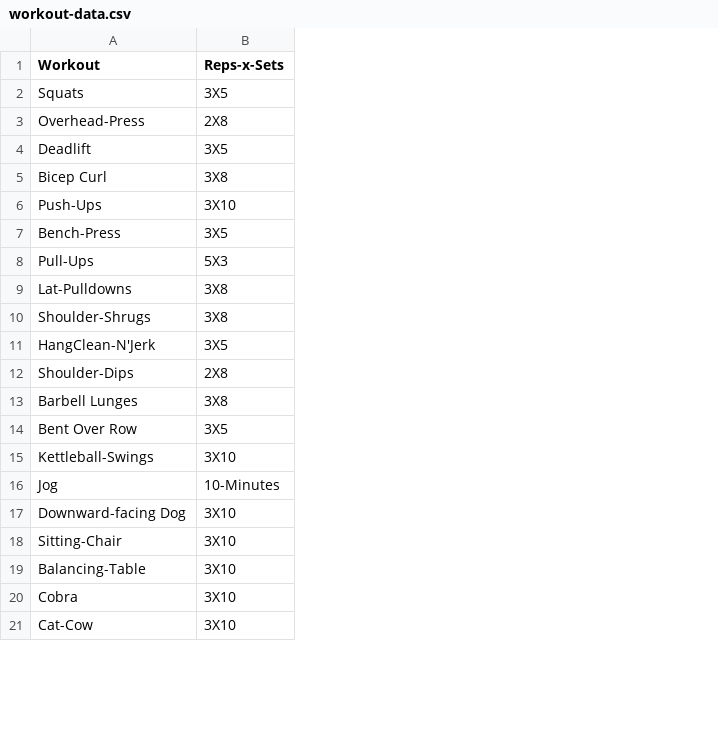
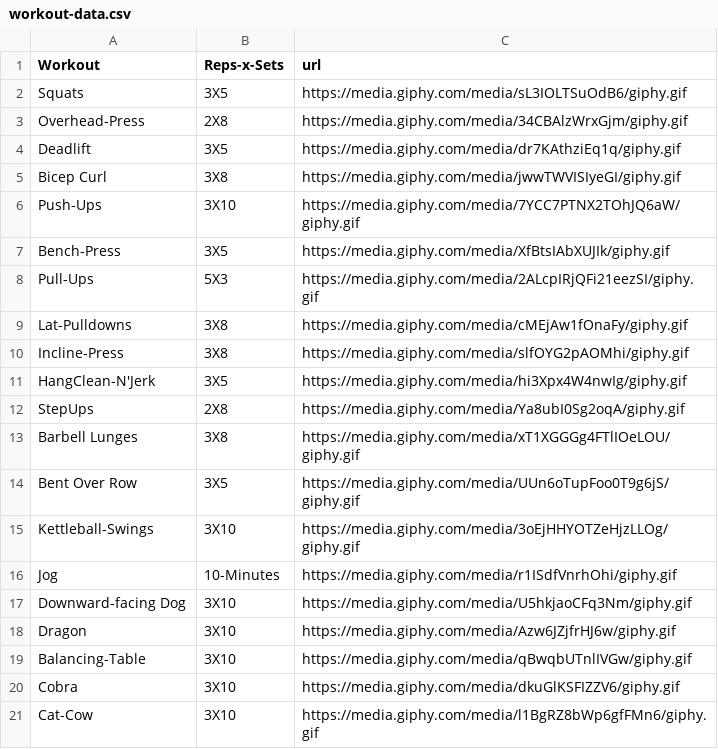
Before and after one commit to xGabe973/Project3, a CSV file: src/asset/workout-data.csv, drawn as a sheet; only a part is shown; the diff names each change by its address in the sheet, - before the commit and + after, or states it on an @@ line.

```diff
--- a/src/asset/workout-data.csv
+++ b/src/asset/workout-data.csv
+column C (url), rows 2-21: https://media.giphy.com/media/sL3IOLTSuOdB6/giphy.gif | https://media.giphy.com/media/34CBAlzWrxGjm/giphy.gif | https://media.giphy.com/media/dr7KAthziEq1q/giphy.gif | https://media.giphy.com/media/jwwTWVISIyeGI/giphy.gif | https://media.giphy.com/media/7YCC7PTNX2TOhJQ6aW/giphy.gif | https://media.giphy.com/media/XfBtsIAbXUJIk/giphy.gif | https://media.giphy.com/media/2ALcpIRjQFi21eezSI/giphy.gif | https://media.giphy.com/media/cMEjAw1fOnaFy/giphy.gif | https://media.giphy.com/media/slfOYG2pAOMhi/giphy.gif | https://media.giphy.com/media/hi3Xpx4W4nwIg/giphy.gif | https://media.giphy.com/media/Ya8ubI0Sg2oqA/giphy.gif | https://media.giphy.com/media/xT1XGGGg4FTlIOeLOU/giphy.gif | https://media.giphy.com/media/UUn6oTupFoo0T9g6jS/giphy.gif | https://media.giphy.com/media/3oEjHHYOTZeHjzLLOg/giphy.gif | https://media.giphy.com/media/r1ISdfVnrhOhi/giphy.gif | https://media.giphy.com/media/U5hkjaoCFq3Nm/giphy.gif | https://media.giphy.com/media/Azw6JZjfrHJ6w/giphy.gif | https://media.giphy.com/media/qBwqbUTnlIVGw/giphy.gif | https://media.giphy.com/media/dkuGlKSFIZZV6/giphy.gif | https://media.giphy.com/media/l1BgRZ8bWp6gfFMn6/giphy.gif
-A10 (Workout): Shoulder-Shrugs
+A10 (Workout): Incline-Press
-A12 (Workout): Shoulder-Dips
+A12 (Workout): StepUps
-A18 (Workout): Sitting-Chair
+A18 (Workout): Dragon
```
Also changed, not shown: 3 other files.
